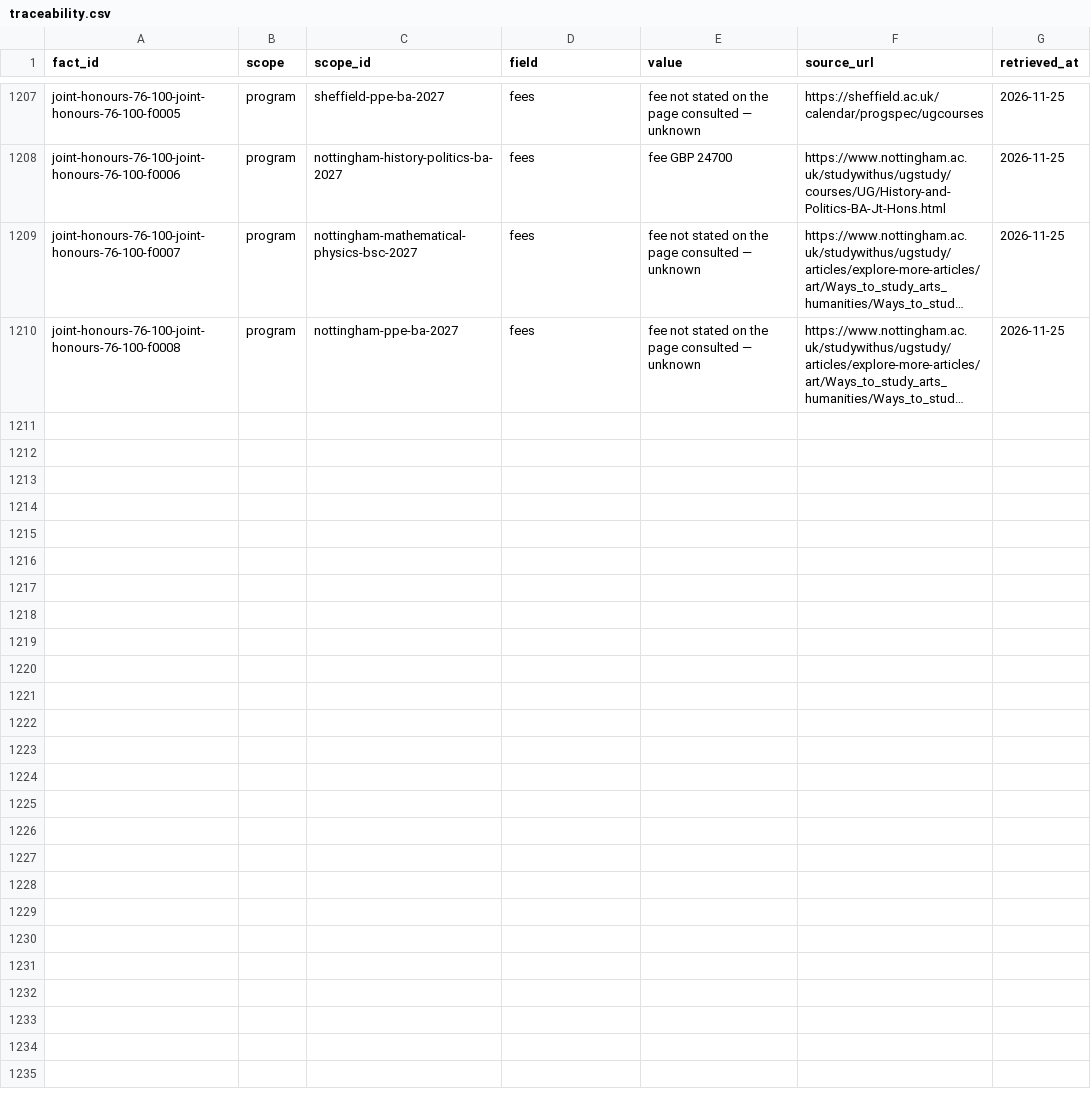
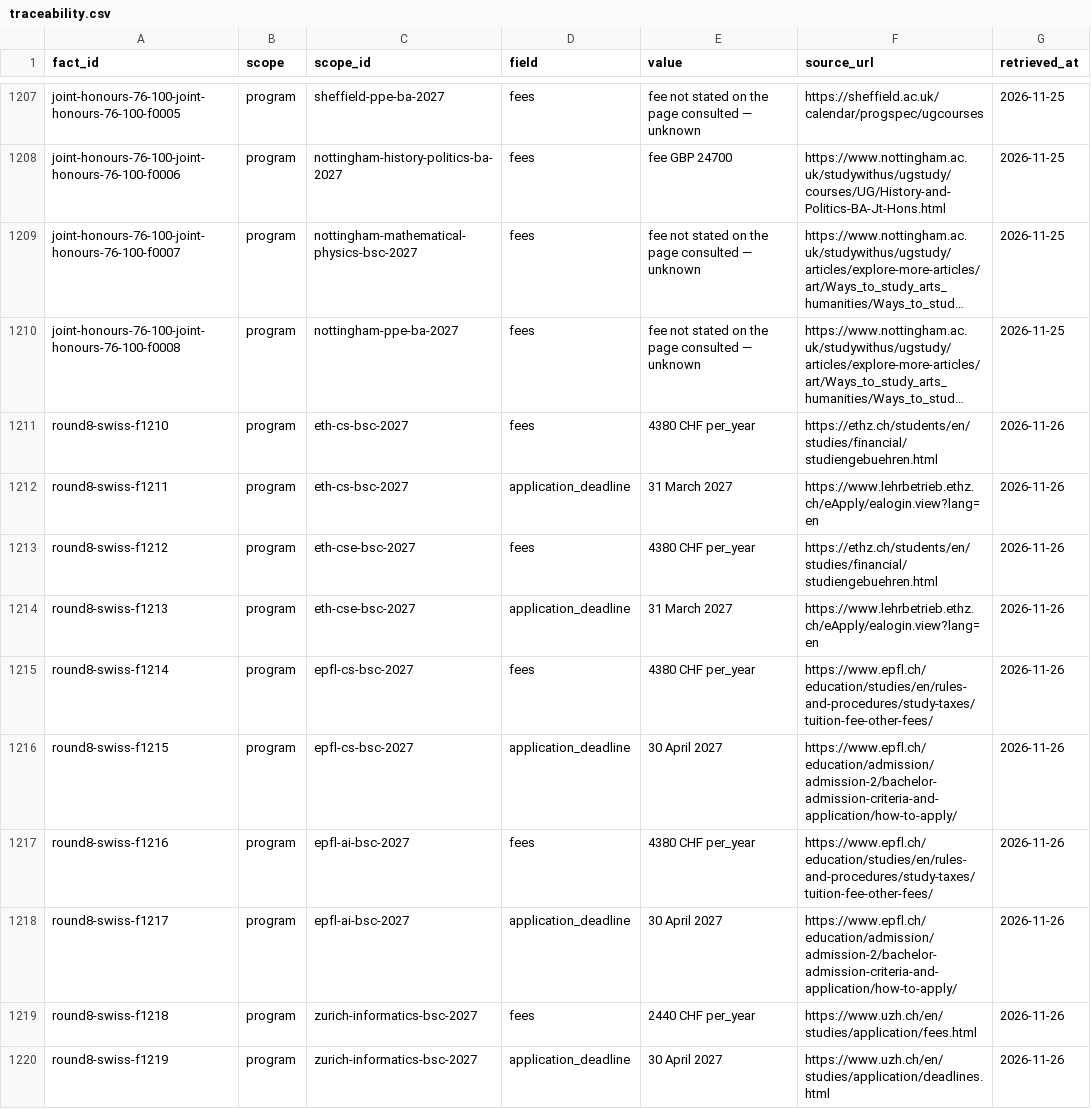
Before and after one commit to Ding-hub6029/PathPilot-AI, a CSV file: data/expansions/traceability.csv, drawn as a sheet; only a part is shown, gaps mark what is left out; long unchanged cells end in …; the diff names each change by its address in the sheet, - before the commit and + after, or states it on an @@ line.

Commit message:
Round 8 (2/3): data — 5 Swiss UG computing programmes, UCL 2027 entry, cases deduped 55 to 41 (593 matchable / 886)

```diff
--- a/data/expansions/traceability.csv
+++ b/data/expansions/traceability.csv
+row 1211: round8-swiss-f1210 | program | eth-cs-bsc-2027 | fees | 4380 CHF per_year | https://ethz.ch/students/en/studies/financial/studiengebuehren.html | 2026-11-26
+row 1212: round8-swiss-f1211 | program | eth-cs-bsc-2027 | application_deadline | 31 March 2027 | https://www.lehrbetrieb.ethz.ch/eApply/ealogin.view?lang=en | 2026-11-26
+row 1213: round8-swiss-f1212 | program | eth-cse-bsc-2027 | fees | 4380 CHF per_year | https://ethz.ch/students/en/studies/financial/studiengebuehren.html | 2026-11-26
+row 1214: round8-swiss-f1213 | program | eth-cse-bsc-2027 | application_deadline | 31 March 2027 | https://www.lehrbetrieb.ethz.ch/eApply/ealogin.view?lang=en | 2026-11-26
+row 1215: round8-swiss-f1214 | program | epfl-cs-bsc-2027 | fees | 4380 CHF per_year | https://www.epfl.ch/education/studies/en/rules-and-procedures/study-taxes/tuition-fee-other-fees/ | 2026-11-26
+row 1216: round8-swiss-f1215 | program | epfl-cs-bsc-2027 | application_deadline | 30 April 2027 | https://www.epfl.ch/education/admission/admission-2/bachelor-admission-criteria-and-application/how-to-apply/ | 2026-11-26
+row 1217: round8-swiss-f1216 | program | epfl-ai-bsc-2027 | fees | 4380 CHF per_year | https://www.epfl.ch/education/studies/en/rules-and-procedures/study-taxes/tuition-fee-other-fees/ | 2026-11-26
+row 1218: round8-swiss-f1217 | program | epfl-ai-bsc-2027 | application_deadline | 30 April 2027 | https://www.epfl.ch/education/admission/admission-2/bachelor-admission-criteria-and-application/how-to-apply/ | 2026-11-26
+row 1219: round8-swiss-f1218 | program | zurich-informatics-bsc-2027 | fees | 2440 CHF per_year | https://www.uzh.ch/en/studies/application/fees.html | 2026-11-26
+row 1220: round8-swiss-f1219 | program | zurich-informatics-bsc-2027 | application_deadline | 30 April 2027 | https://www.uzh.ch/en/studies/application/deadlines.html | 2026-11-26
```
Also changed, not shown: 6 other files.
